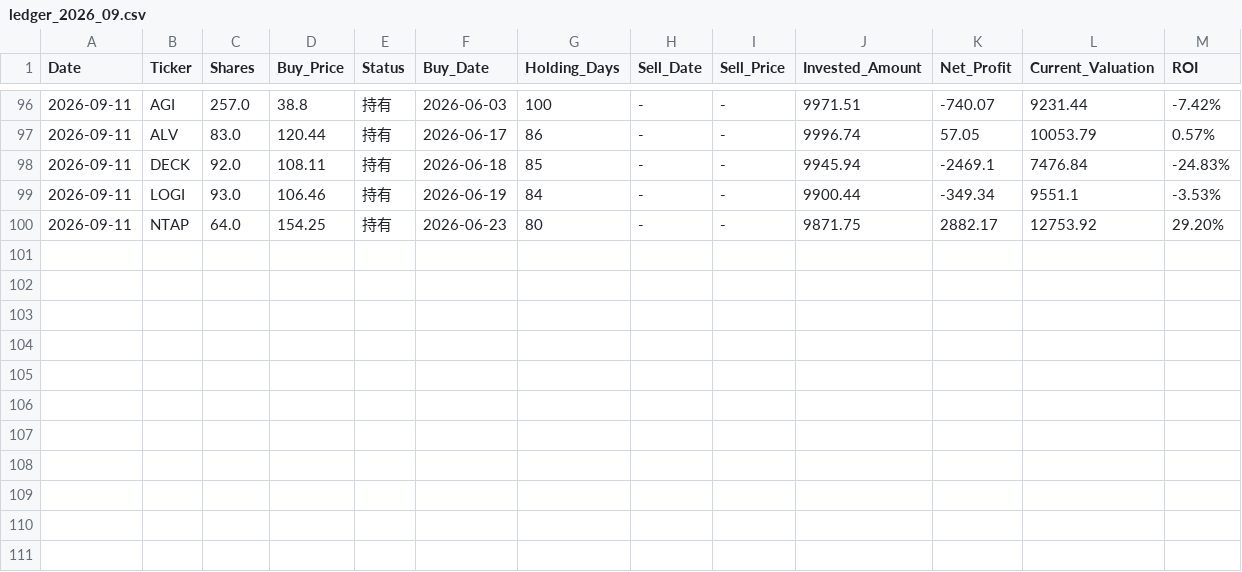
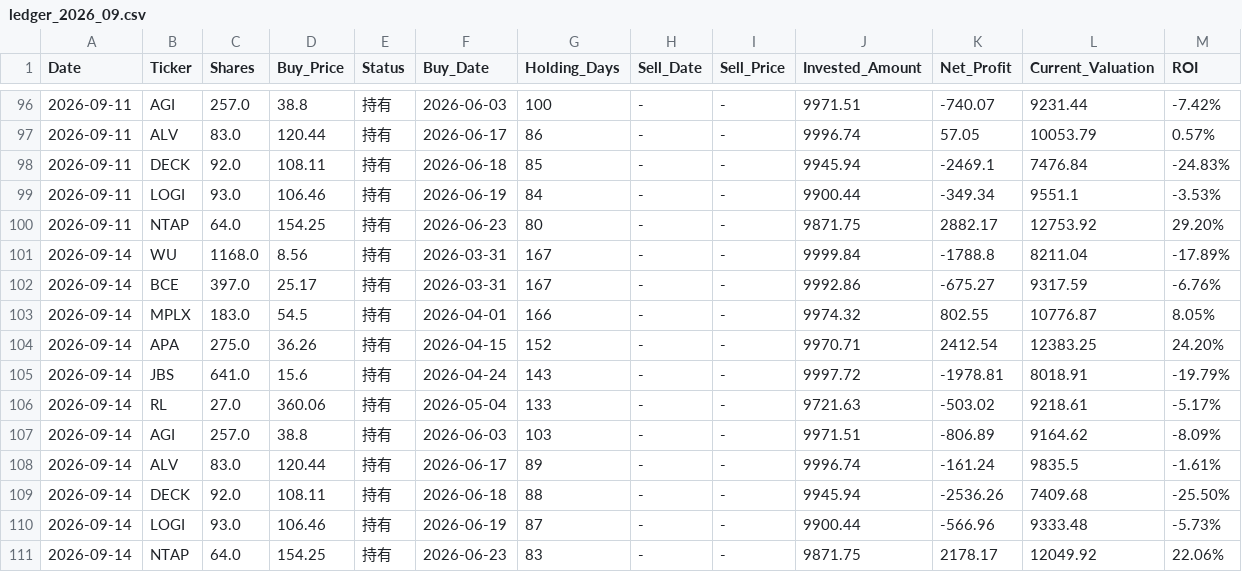
Before and after one commit to RayD-123/micro-quant-simulator, a CSV file: history_database/ledger_2026_09.csv, drawn as a sheet; only a part is shown, gaps mark what is left out.

```diff
--- a/history_database/ledger_2026_09.csv
+++ b/history_database/ledger_2026_09.csv
@@ -100 +100,12 @@
 2026-09-11,NTAP,64.0,154.25,持有,2026-06-23,80,-,-,9871.75,2882.17,12753.92,29.20%
+2026-09-14,WU,1168.0,8.56,持有,2026-03-31,167,-,-,9999.84,-1788.8,8211.04,-17.89%
+2026-09-14,BCE,397.0,25.17,持有,2026-03-31,167,-,-,9992.86,-675.27,9317.59,-6.76%
+2026-09-14,MPLX,183.0,54.5,持有,2026-04-01,166,-,-,9974.32,802.55,10776.87,8.05%
+2026-09-14,APA,275.0,36.26,持有,2026-04-15,152,-,-,9970.71,2412.54,12383.25,24.20%
+2026-09-14,JBS,641.0,15.6,持有,2026-04-24,143,-,-,9997.72,-1978.81,8018.91,-19.79%
+2026-09-14,RL,27.0,360.06,持有,2026-05-04,133,-,-,9721.63,-503.02,9218.61,-5.17%
+2026-09-14,AGI,257.0,38.8,持有,2026-06-03,103,-,-,9971.51,-806.89,9164.62,-8.09%
+2026-09-14,ALV,83.0,120.44,持有,2026-06-17,89,-,-,9996.74,-161.24,9835.5,-1.61%
+2026-09-14,DECK,92.0,108.11,持有,2026-06-18,88,-,-,9945.94,-2536.26,7409.68,-25.50%
+2026-09-14,LOGI,93.0,106.46,持有,2026-06-19,87,-,-,9900.44,-566.96,9333.48,-5.73%
+2026-09-14,NTAP,64.0,154.25,持有,2026-06-23,83,-,-,9871.75,2178.17,12049.92,22.06%
```
Also changed, not shown: daily_equity.csv, history_database/ledger_2026_04.csv, 5 other files.
